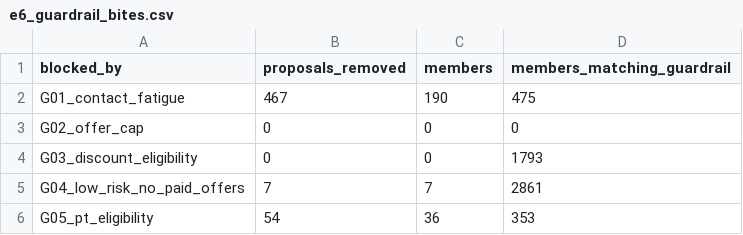
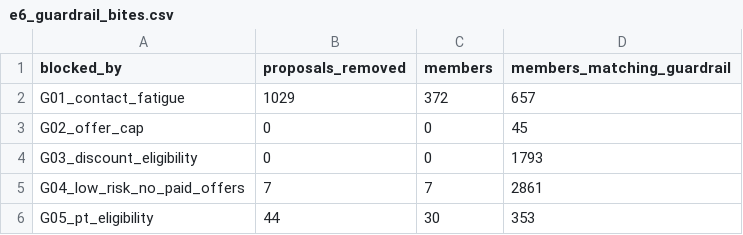
Before and after one commit to sgtaziz/IRS-PM-2026-08-17-ISFT-GRP-16-AnchorAI, a CSV file: SystemCode/notebooks/results/e6_guardrail_bites.csv, drawn as a sheet.

```diff
--- a/SystemCode/notebooks/results/e6_guardrail_bites.csv
+++ b/SystemCode/notebooks/results/e6_guardrail_bites.csv
@@ -1,6 +1,6 @@
 blocked_by,proposals_removed,members,members_matching_guardrail
-G01_contact_fatigue,467,190,475
-G02_offer_cap,0,0,0
+G01_contact_fatigue,1029,372,657
+G02_offer_cap,0,0,45
 G03_discount_eligibility,0,0,1793
 G04_low_risk_no_paid_offers,7,7,2861
-G05_pt_eligibility,54,36,353
+G05_pt_eligibility,44,30,353
```
Also changed, not shown: SystemCode/notebooks/results/e6_plan_value.csv, SystemCode/notebooks/results/e6_rule_coverage.csv, 5 other files.
